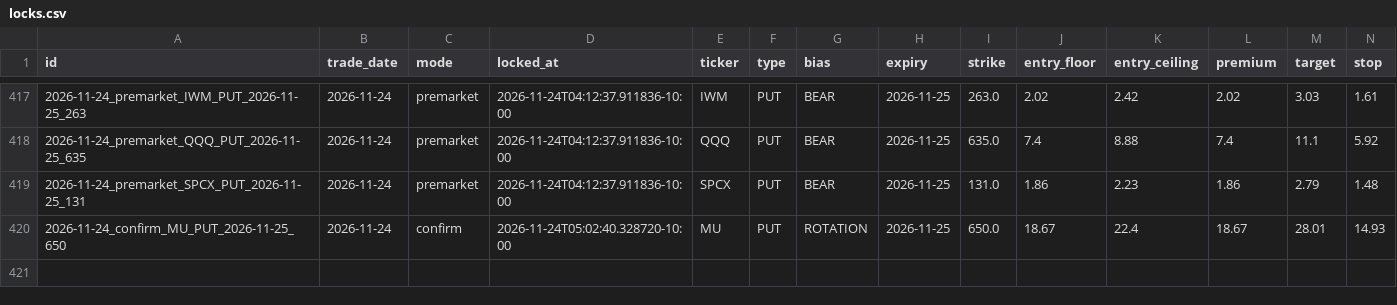
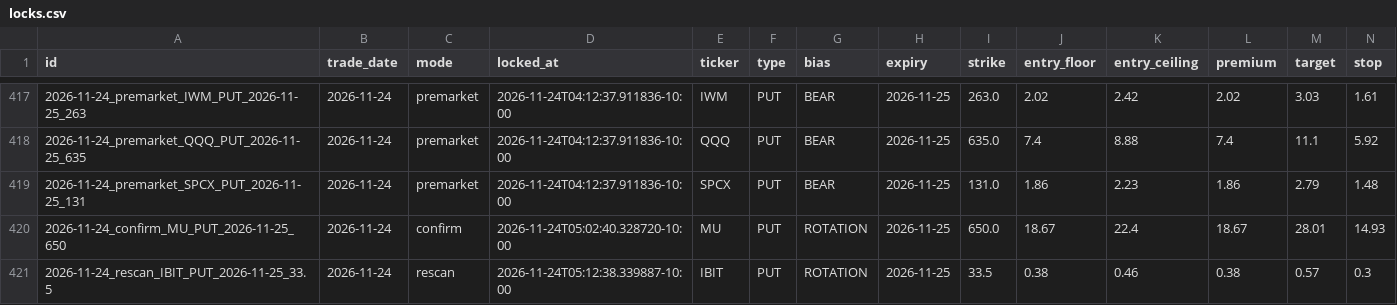
Before and after one commit to Seed808/theesness-market, a CSV file: ledger/locks.csv, drawn as a sheet; only a part is shown, gaps mark what is left out; rows hold the shown columns only; the diff names each change by its address in the sheet, - before the commit and + after, or states it on an @@ line.

```diff
--- a/ledger/locks.csv
+++ b/ledger/locks.csv
+row 421: 2026-11-24_rescan_IBIT_PUT_2026-11-25_33.5 | 2026-11-24 | rescan | 2026-11-24T05:12:38.339887-10:00 | IBIT | PUT | ROTATION | 2026-11-25 | 33.5 | 0.38 | 0.46 | 0.38 | 0.57 | 0.3
```
Also changed, not shown: ledger/grades_t1.csv, ledger/watch_grades.csv, 9 other files.
